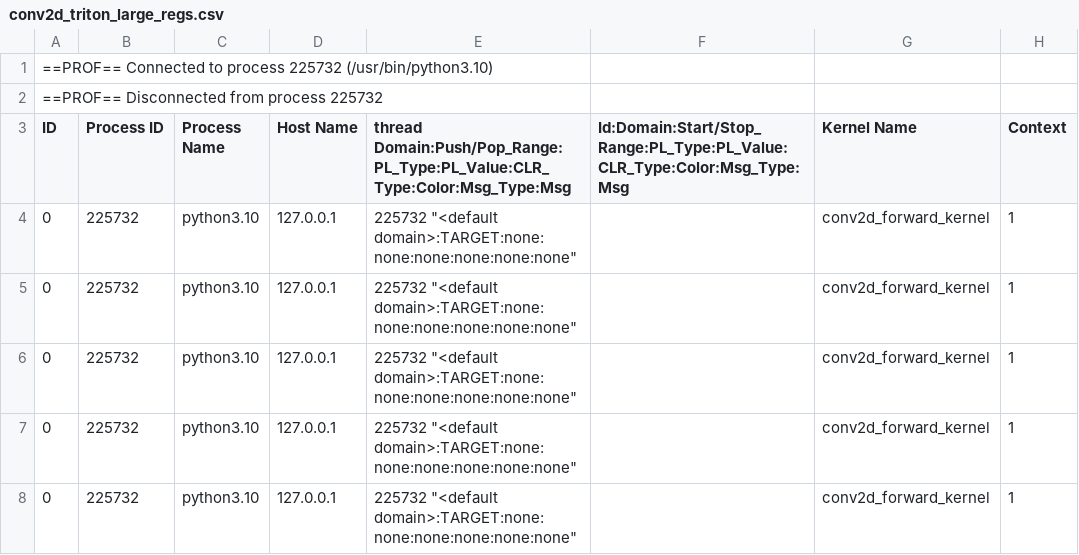
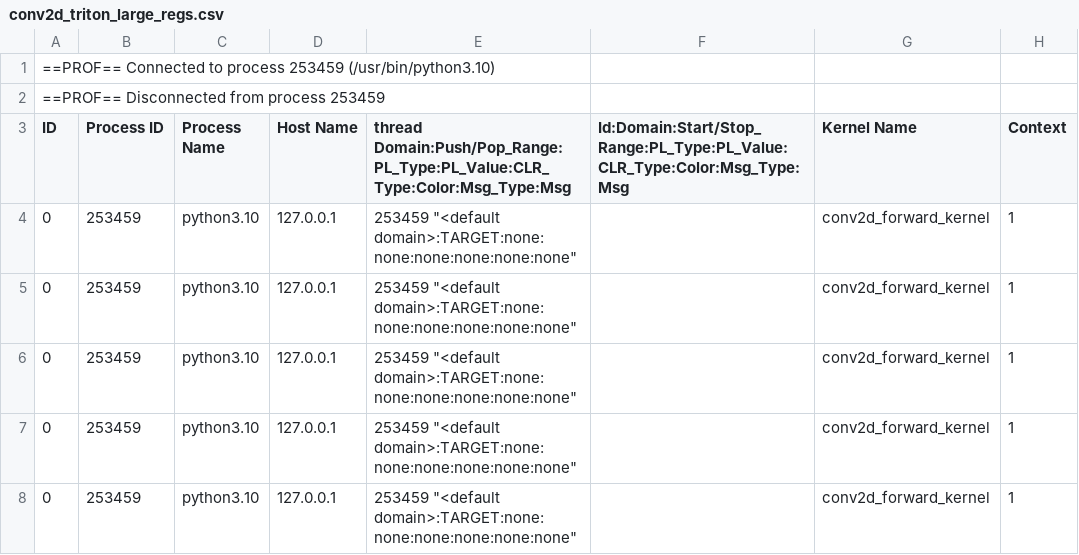
Before and after one commit to tingxi-li/DSLPerfGap, a CSV file: experiments/results/NVIDIA_GH200_480GB/ncu/conv2d_triton_large_regs.csv, drawn as a sheet; only a part is shown; the diff names each change by its address in the sheet, - before the commit and + after, or states it on an @@ line.

```diff
--- a/experiments/results/NVIDIA_GH200_480GB/ncu/conv2d_triton_large_regs.csv
+++ b/experiments/results/NVIDIA_GH200_480GB/ncu/conv2d_triton_large_regs.csv
-A1 (ID): …to process 225732 (/usr/bin/python3.10)
+A1 (ID): …to process 253459 (/usr/bin/python3.10)
-A2 (ID): ==PROF== Disconnected from process 225732
+A2 (ID): ==PROF== Disconnected from process 253459
-B4:B8 (Process ID): 225732
+B4:B8 (Process ID): 253459
-E4:E8: 225732 "<default domain>:TARGET:none:none:none:none:none:none"
+E4:E8: 253459 "<default domain>:TARGET:none:none:none:none:none:none"
```
Also changed, not shown: experiments/results/NVIDIA_GH200_480GB/ncu/conv2d_triton_large_l2dram.csv, experiments/results/NVIDIA_GH200_480GB/ncu/conv2d_triton_large_loads.csv, 22 other files.
